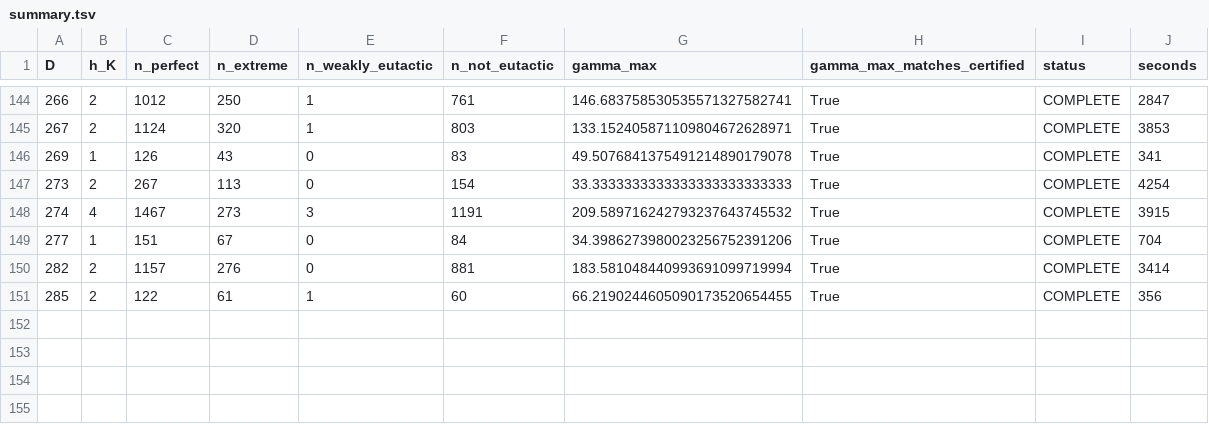
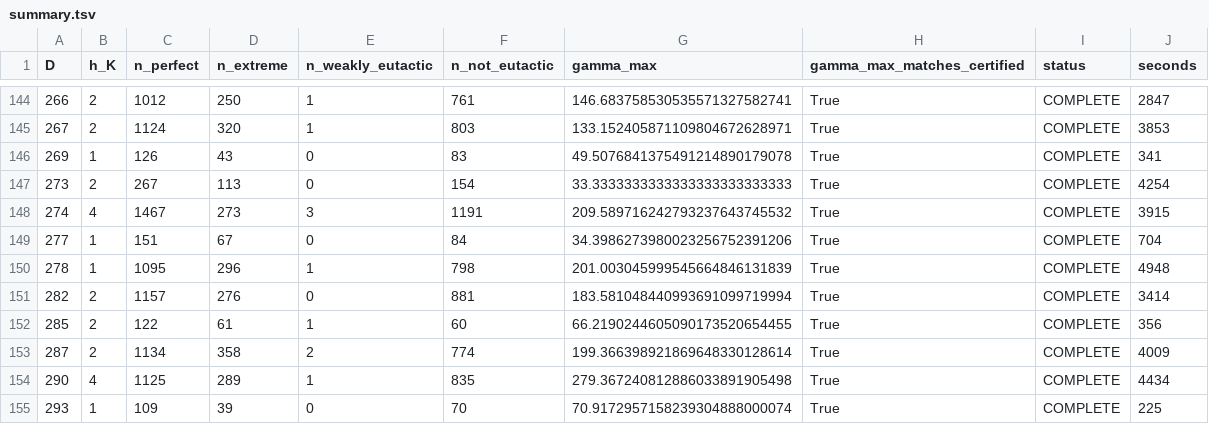
Before and after one commit to pav10/hermite-humbert, a TSV file: results/perfect/summary.tsv, drawn as a sheet; only a part is shown, gaps mark what is left out.

```diff
--- a/results/perfect/summary.tsv
+++ b/results/perfect/summary.tsv
@@ -149,3 +149,7 @@ D	h_K	n_perfect	n_extreme	n_weakly_eutactic	n_not_eutactic	gamma_max	gamma_max_m
 277	1	151	67	0	84	34.3986273980023256752391206	True	COMPLETE	704
+278	1	1095	296	1	798	201.003045999545664846131839	True	COMPLETE	4948
 282	2	1157	276	0	881	183.581048440993691099719994	True	COMPLETE	3414
 285	2	122	61	1	60	66.2190244605090173520654455	True	COMPLETE	356
+287	2	1134	358	2	774	199.366398921869648330128614	True	COMPLETE	4009
+290	4	1125	289	1	835	279.367240812886033891905498	True	COMPLETE	4434
+293	1	109	39	0	70	70.9172957158239304888000074	True	COMPLETE	225
```
Also changed, not shown: 4 other files.
